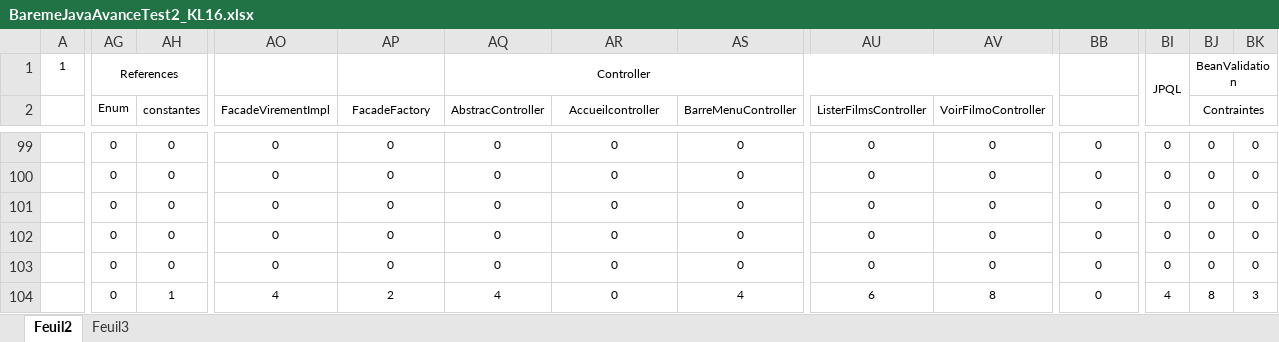
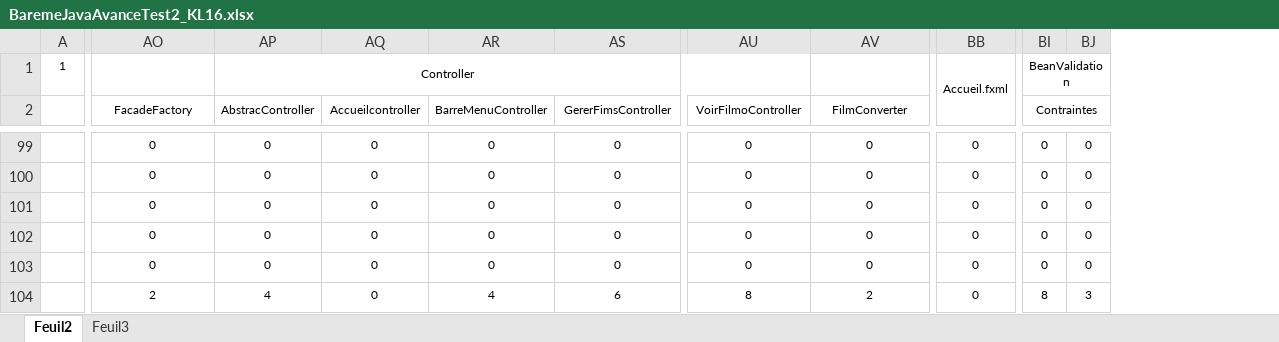
Before and after one commit to chriscerque/KL16_javavance_megamovies, an Excel workbook: BaremeJavaAvanceTest2_KL16.xlsx, sheet Feuil2, drawn as a sheet; only a part is shown, gaps mark what is left out; values as stored, in another font and other column widths than the file's, no borders; conditional formats not drawn; removed rows and columns are numbered as before the commit, all else as after; the diff covers the shown part only; the diff names each change by its address in the sheet, - before the commit and + after, or states it on an @@ line.

Commit message:
correction 20230308_1

```diff
--- a/BaremeJavaAvanceTest2_KL16.xlsx (sheet Feuil2)
+++ b/BaremeJavaAvanceTest2_KL16.xlsx (sheet Feuil2)
@@ column AG hidden, rows 1-2: References | Enum; rows 99-104: all 0 @@
@@ column AH hidden, row 2: constantes; rows 99-104: 0 | 0 | 0 | 0 | 0 | 1 @@
@@ column BK hidden, rows 99-104: 0 | 0 | 0 | 0 | 0 | 3 @@
-AP1: (empty)
+AP1: Controller
+AP1:AU1 merged
-AQ1: Controller
+AQ1: (empty)
-AQ1:AV1 merged
-BB1: (empty)
+BB1: Accueil.fxml
+BB1:BB4 merged
-BI1: JPQL
+BI1: BeanValidation
-BI1:BI4 merged
+BI1:BL1 merged
-BJ1: BeanValidation
+BJ1: (empty)
-BJ1:BM1 merged
-AO2: FacadeVirementImpl
+AO2: FacadeFactory
-AP2: FacadeFactory
+AP2: AbstracController
-AQ2: AbstracController
+AQ2: Accueilcontroller
-AR2: Accueilcontroller
+AR2: BarreMenuController
-AS2: BarreMenuController
+AS2: GererFimsController
-AU2: ListerFilmsController
+AU2: VoirFilmoController
-AV2: VoirFilmoController
+AV2: FilmConverter
-BB2:BB4 merged
-BI2: (empty)
+BI2: Contraintes
+BI2:BJ2 merged
-BJ2: Contraintes
+BJ2: (empty)
-BJ2:BK2 merged
-AO104: 4
+AO104: 2
-AP104: 2
+AP104: 4
-AQ104: 4
+AQ104: 0
-AR104: 0
+AR104: 4
-AS104: 4
+AS104: 6
-AU104: 6
+AU104: 8
-AV104: 8
+AV104: 2
-BI104: 4
+BI104: 8
-BJ104: 8
+BJ104: 3
```
Also changed, not shown: 1 added row, 1 removed row, 418 edited cells and merged cells elsewhere in this sheet, formulas that keep their value, hidden cells.
